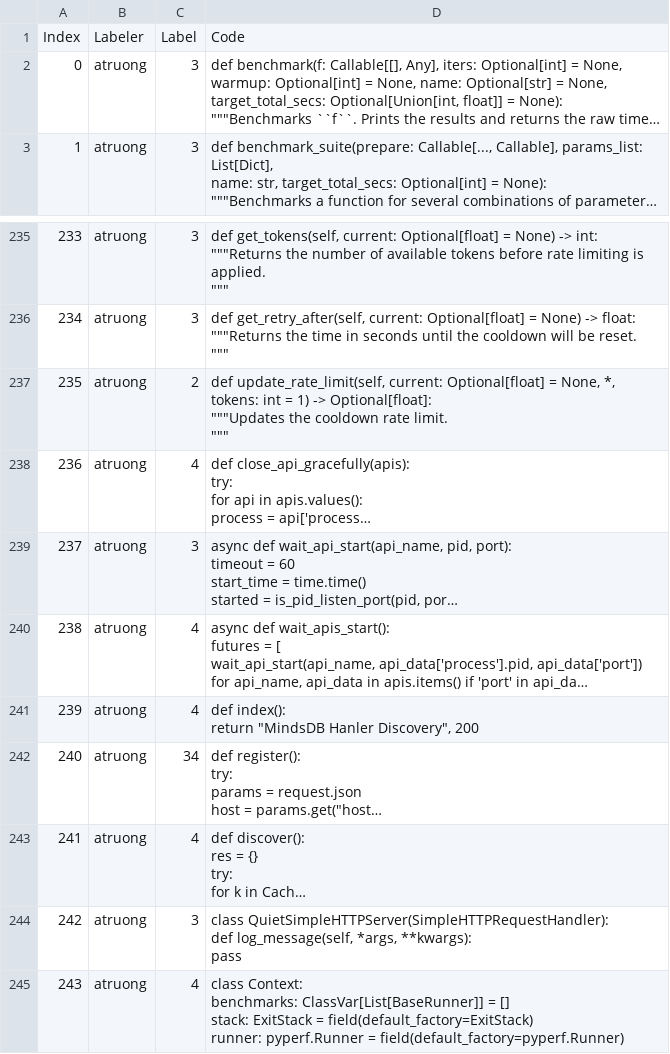
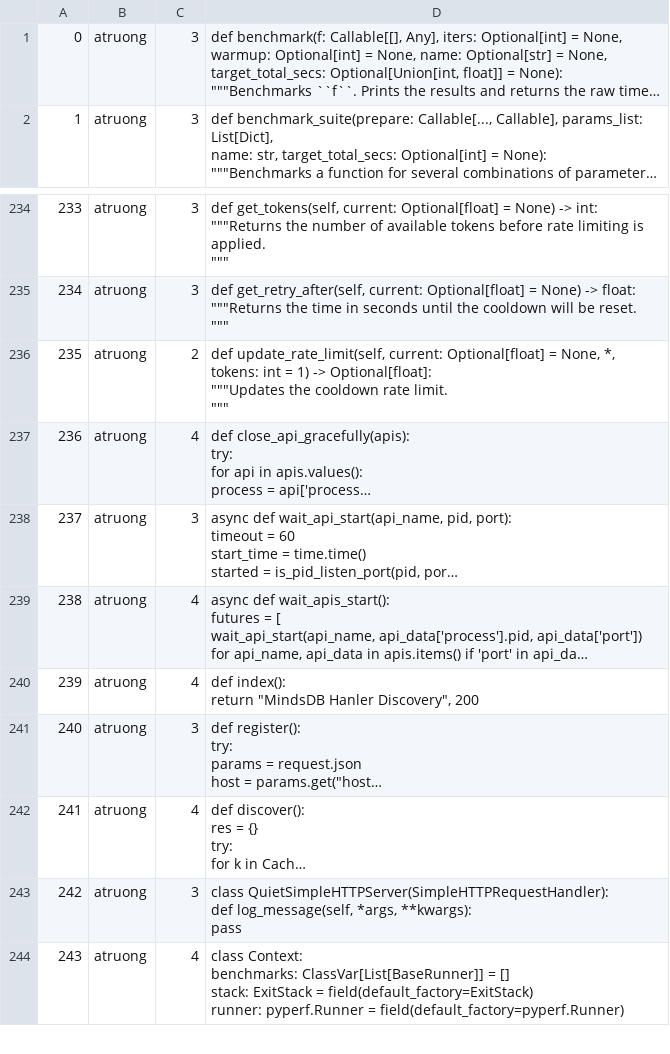
Before and after one commit to willtholke/annotation-project, a TSV file: data-collection/batches/exploration-atruong.tsv, drawn as a sheet; only a part is shown, gaps mark what is left out; long unchanged cells end in …; removed rows and columns are numbered as before the commit, all else as after; the diff names each change by its address in the sheet, - before the commit and + after, or states it on an @@ line.

Commit message:
Added batches

```diff
--- a/data-collection/batches/exploration-atruong.tsv
+++ b/data-collection/batches/exploration-atruong.tsv
-row 1: Index | Labeler | Label | Code
-C241: 34
+C241: 3
```
Also changed, not shown: 3 other files.
